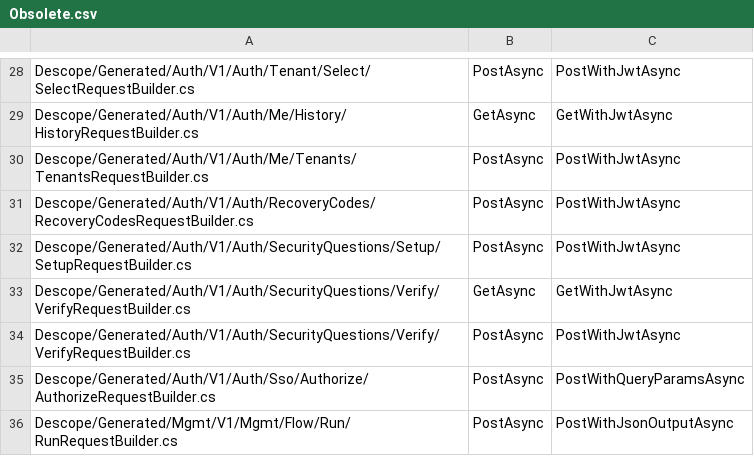
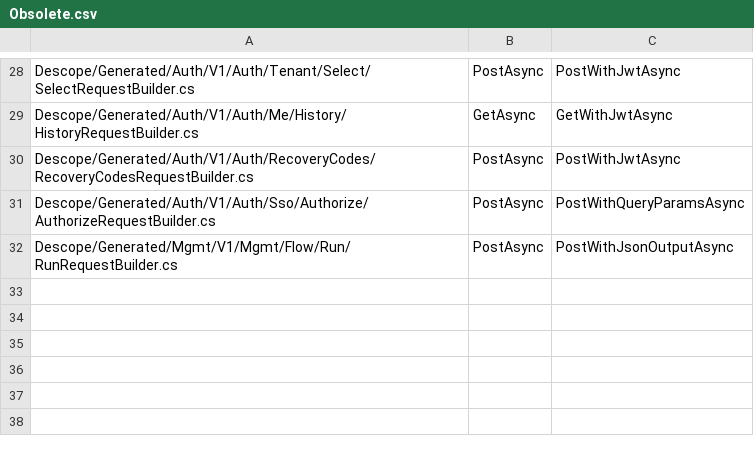
Before and after one commit to descope/descope-dotnet, a CSV file: Obsolete.csv, drawn as a sheet; only a part is shown, gaps mark what is left out.

```diff
--- a/Obsolete.csv
+++ b/Obsolete.csv
@@ -29,7 +29,3 @@ Descope/Generated/Auth/V1/Auth/Tenant/Select/SelectRequestBuilder.cs,PostAsync,P
 Descope/Generated/Auth/V1/Auth/Me/History/HistoryRequestBuilder.cs,GetAsync,GetWithJwtAsync
-Descope/Generated/Auth/V1/Auth/Me/Tenants/TenantsRequestBuilder.cs,PostAsync,PostWithJwtAsync
 Descope/Generated/Auth/V1/Auth/RecoveryCodes/RecoveryCodesRequestBuilder.cs,PostAsync,PostWithJwtAsync
-Descope/Generated/Auth/V1/Auth/SecurityQuestions/Setup/SetupRequestBuilder.cs,PostAsync,PostWithJwtAsync
-Descope/Generated/Auth/V1/Auth/SecurityQuestions/Verify/VerifyRequestBuilder.cs,GetAsync,GetWithJwtAsync
-Descope/Generated/Auth/V1/Auth/SecurityQuestions/Verify/VerifyRequestBuilder.cs,PostAsync,PostWithJwtAsync
 Descope/Generated/Auth/V1/Auth/Sso/Authorize/AuthorizeRequestBuilder.cs,PostAsync,PostWithQueryParamsAsync
```
Also changed, not shown: 6 other files.
